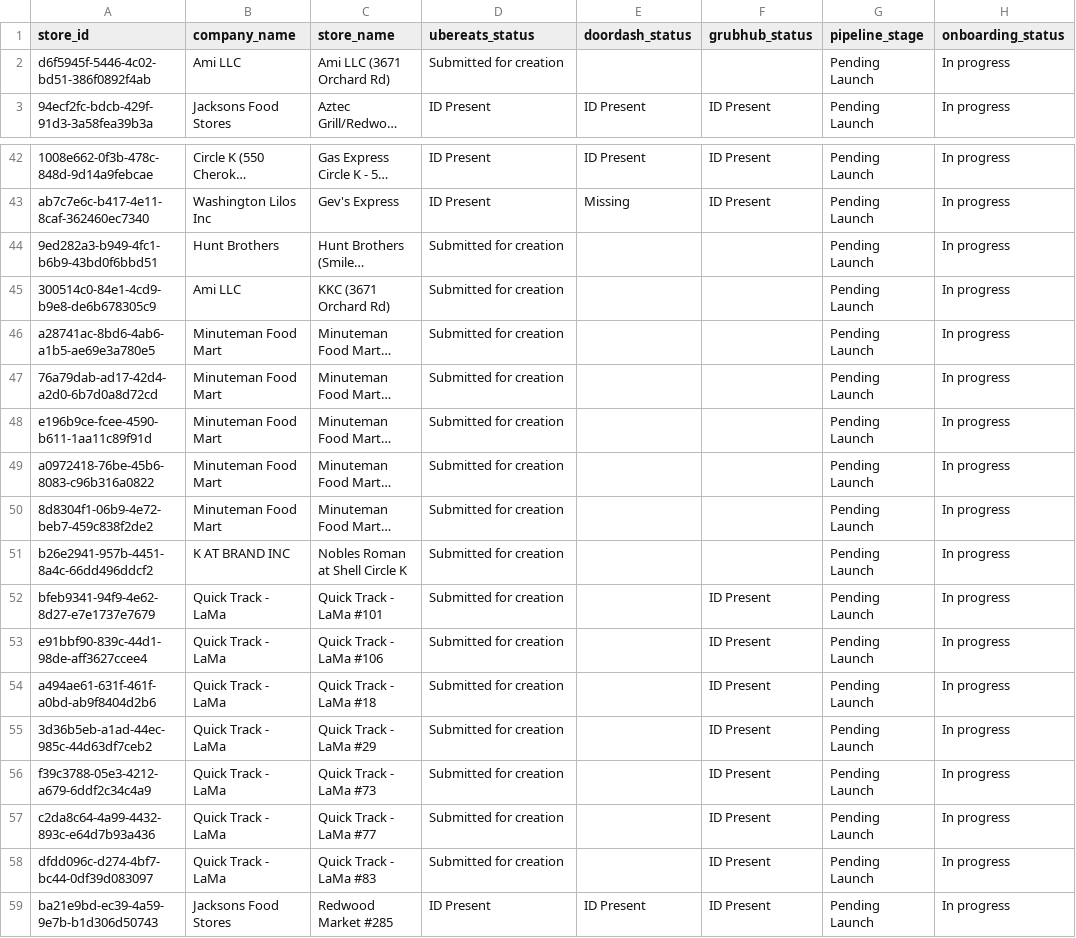
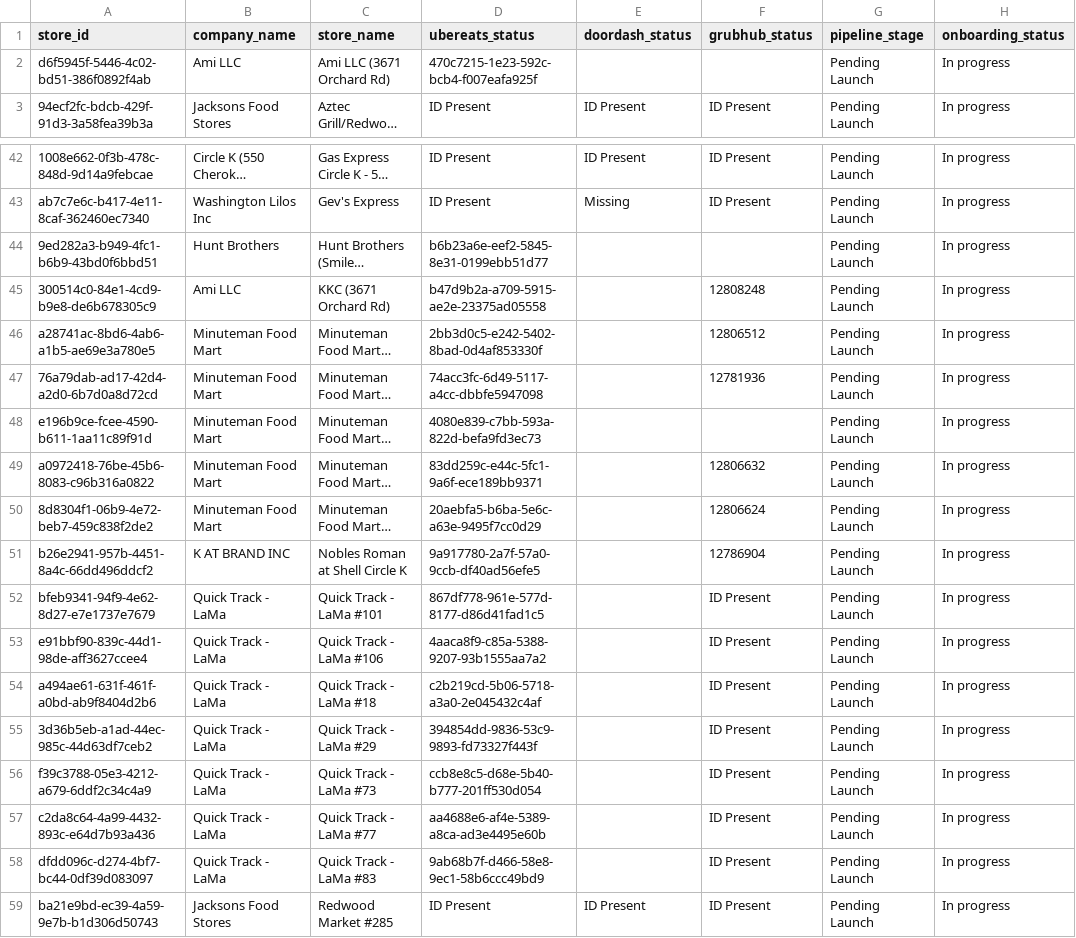
Before and after one commit to bradbishop1978/dsp-id-tracker, a CSV file: dsp_status_report.csv, drawn as a sheet; only a part is shown, gaps mark what is left out; long unchanged cells end in …; the diff covers the shown part only; the diff names each change by its address in the sheet, - before the commit and + after, or states it on an @@ line.

Commit message:
Update DSP ID report - 2025-10-17 00:02:07

```diff
--- a/dsp_status_report.csv
+++ b/dsp_status_report.csv
-D2 (ubereats_status): Submitted for creation
+D2 (ubereats_status): 470c7215-1e23-592c-bcb4-f007eafa925f
-D44 (ubereats_status): Submitted for creation
+D44 (ubereats_status): b6b23a6e-eef2-5845-8e31-0199ebb51d77
-D45 (ubereats_status): Submitted for creation
+D45 (ubereats_status): b47d9b2a-a709-5915-ae2e-23375ad05558
-F45 (grubhub_status): (empty)
+F45 (grubhub_status): 12808248
-D46 (ubereats_status): Submitted for creation
+D46 (ubereats_status): 2bb3d0c5-e242-5402-8bad-0d4af853330f
-F46 (grubhub_status): (empty)
+F46 (grubhub_status): 12806512
-D47 (ubereats_status): Submitted for creation
+D47 (ubereats_status): 74acc3fc-6d49-5117-a4cc-dbbfe5947098
-F47 (grubhub_status): (empty)
+F47 (grubhub_status): 12781936
-D48 (ubereats_status): Submitted for creation
+D48 (ubereats_status): 4080e839-c7bb-593a-822d-befa9fd3ec73
-D49 (ubereats_status): Submitted for creation
+D49 (ubereats_status): 83dd259c-e44c-5fc1-9a6f-ece189bb9371
-F49 (grubhub_status): (empty)
+F49 (grubhub_status): 12806632
-D50 (ubereats_status): Submitted for creation
+D50 (ubereats_status): 20aebfa5-b6ba-5e6c-a63e-9495f7cc0d29
-F50 (grubhub_status): (empty)
+F50 (grubhub_status): 12806624
-D51 (ubereats_status): Submitted for creation
+D51 (ubereats_status): 9a917780-2a7f-57a0-9ccb-df40ad56efe5
-F51 (grubhub_status): (empty)
+F51 (grubhub_status): 12786904
-D52 (ubereats_status): Submitted for creation
+D52 (ubereats_status): 867df778-961e-577d-8177-d86d41fad1c5
-D53 (ubereats_status): Submitted for creation
+D53 (ubereats_status): 4aaca8f9-c85a-5388-9207-93b1555aa7a2
-D54 (ubereats_status): Submitted for creation
+D54 (ubereats_status): c2b219cd-5b06-5718-a3a0-2e045432c4af
-D55 (ubereats_status): Submitted for creation
+D55 (ubereats_status): 394854dd-9836-53c9-9893-fd73327f443f
-D56 (ubereats_status): Submitted for creation
+D56 (ubereats_status): ccb8e8c5-d68e-5b40-b777-201ff530d054
-D57 (ubereats_status): Submitted for creation
+D57 (ubereats_status): aa4688e6-af4e-5389-a8ca-ad3e4495e60b
-D58 (ubereats_status): Submitted for creation
+D58 (ubereats_status): 9ab68b7f-d466-58e8-9ec1-58b6ccc49bd9
```
Also changed, not shown: 13 edited cells elsewhere in this file.
